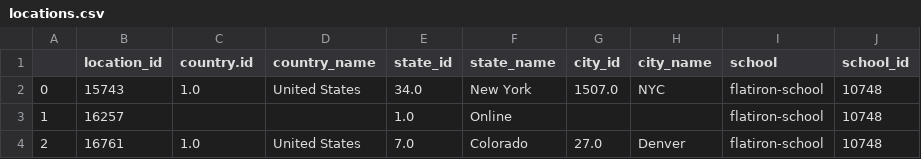
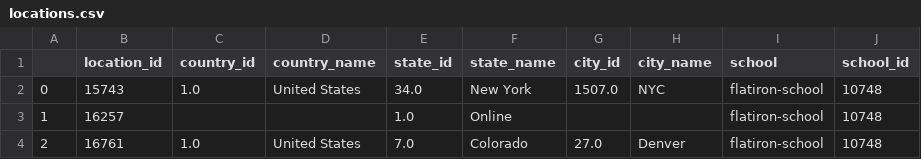
Before and after one commit to ekraj-pok/sql-project, a CSV file: locations.csv, drawn as a sheet; only a part is shown.

```diff
--- a/locations.csv
+++ b/locations.csv
@@ -1,2 +1,2 @@
-,location_id,country.id,country_name,state_id,state_name,city_id,city_name,school,school_id
+,location_id,country_id,country_name,state_id,state_name,city_id,city_name,school,school_id
 0,15743,1.0,United States,34.0,New York,1507.0,NYC,flatiron-school,10748
```
Also changed, not shown: badges.csv, schools.csv, 1 other file.
